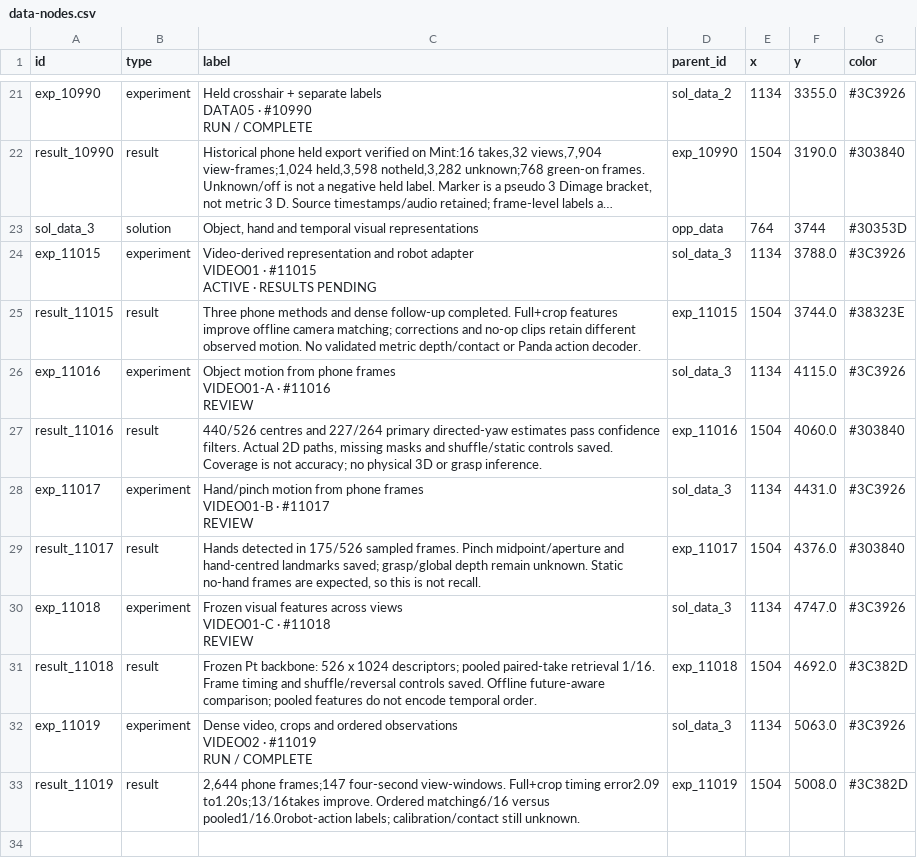
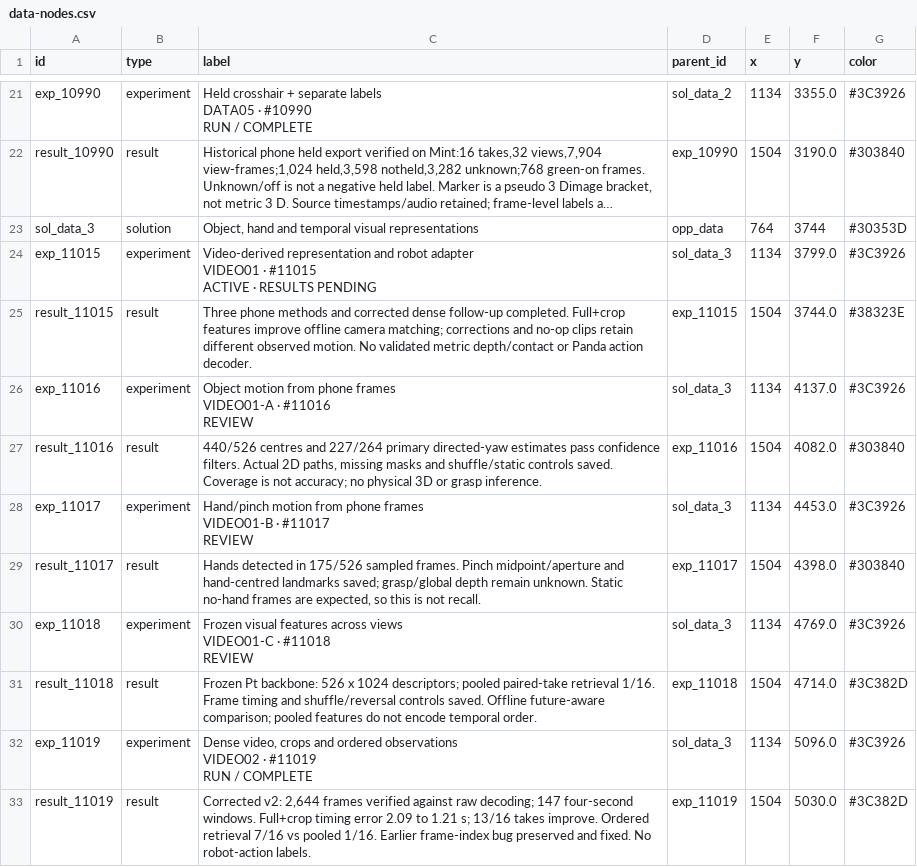
Before and after one commit to NatMota/typhon-robotics, a CSV file: experiment-history/2026-10-12-video02/ost/data-nodes.csv, drawn as a sheet; only a part is shown, gaps mark what is left out; long unchanged cells end in …; the diff names each change by its address in the sheet, - before the commit and + after, or states it on an @@ line.

Commit message:
Record corrected VIDEO02 findings in opportunity tree

```diff
--- a/experiment-history/2026-10-12-video02/ost/data-nodes.csv
+++ b/experiment-history/2026-10-12-video02/ost/data-nodes.csv
-F24 (y): 3788.0
+F24 (y): 3799.0
-C25 (label): …methods and dense follow-up…
+C25 (label): …methods and corrected dense follow-up…
-F26 (y): 4115.0
+F26 (y): 4137.0
-F27 (y): 4060.0
+F27 (y): 4082.0
-F28 (y): 4431.0
+F28 (y): 4453.0
-F29 (y): 4376.0
+F29 (y): 4398.0
-F30 (y): 4747.0
+F30 (y): 4769.0
-F31 (y): 4692.0
+F31 (y): 4714.0
-F32 (y): 5063.0
+F32 (y): 5096.0
-C33 (label): 2,644 phone frames;147 four-second view-windows. Full+crop timing error2.09 to1.20s;13/16takes improve. Ordered matching6/16 versus pooled1/16.0robot-action labels; calibration/contact still unknown.
+C33 (label): Corrected v2: 2,644 frames verified against raw decoding; 147 four-second windows. Full+crop timing error 2.09 to 1.21 s; 13/16 takes improve. Ordered retrieval 7/16 vs pooled 1/16. Earlier frame-index bug preserved and fixed. No robot-action labels.
-F33 (y): 5008.0
+F33 (y): 5030.0
```
Also changed, not shown: experiment-history/2026-10-12-video02/ost/full-tree-nodes.csv, 7 other files.
